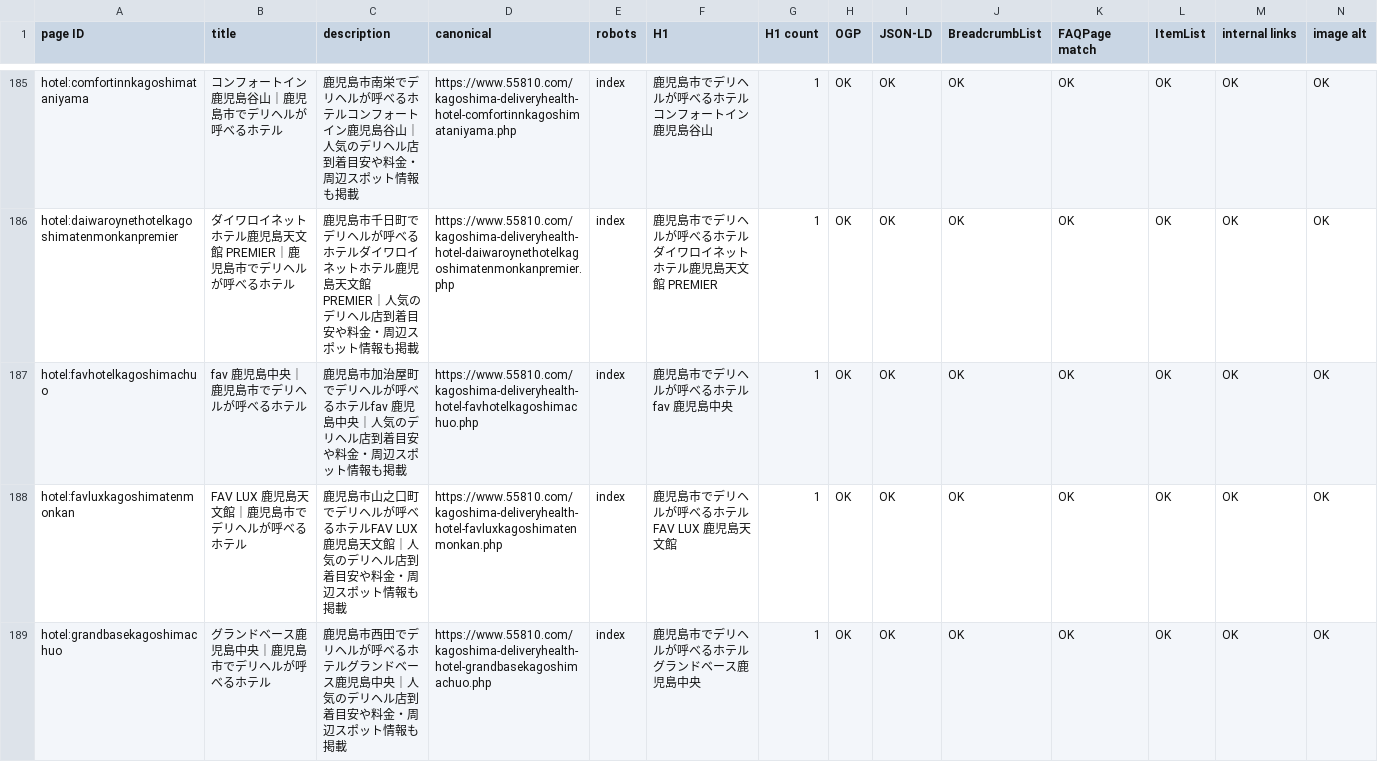
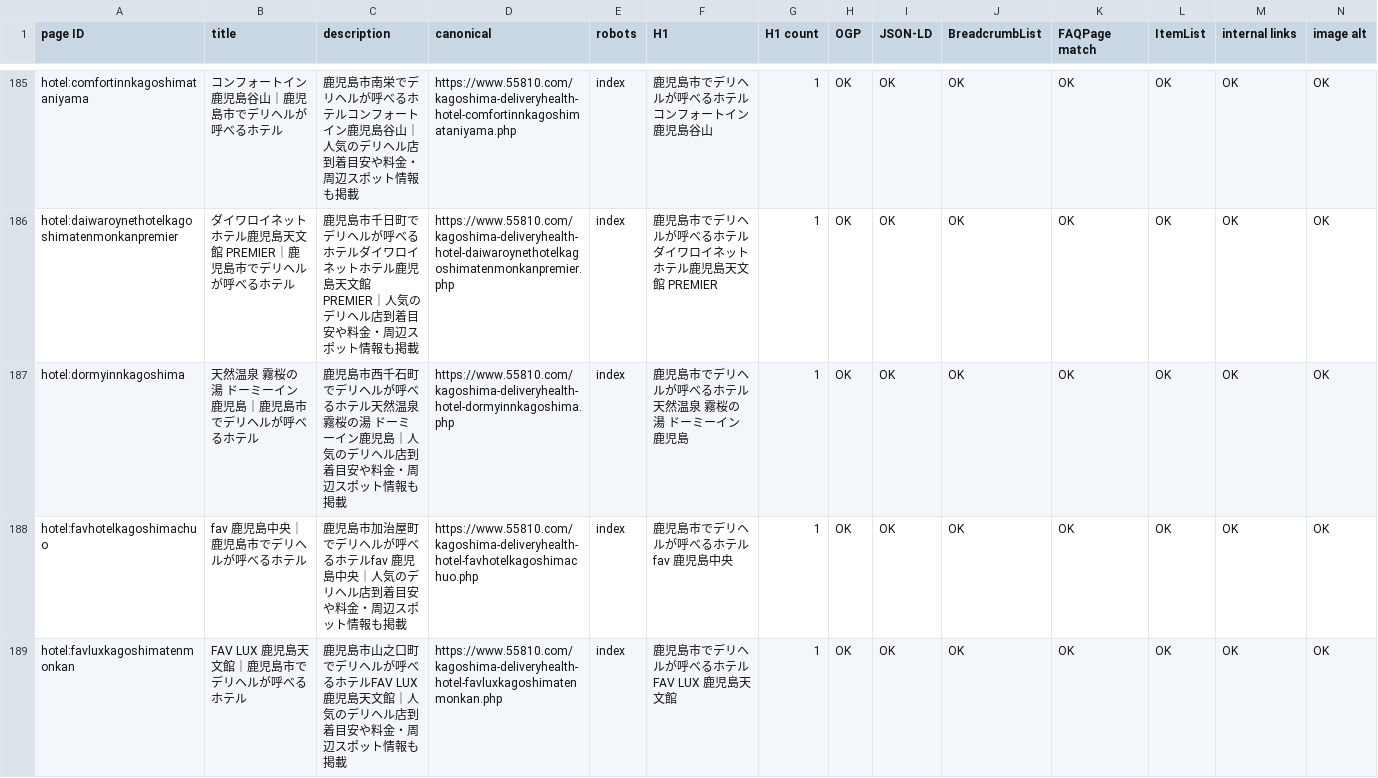
Before and after one commit to makotonishikubo0418-cmd/candy, a TSV file: management/specs/generated/CANDY_SEO_STATUS.tsv, drawn as a sheet; only a part is shown, gaps mark what is left out; the shorter side is filled out with more unchanged rows; rows hold the shown columns only; the diff names each change by its address in the sheet, - before the commit and + after, or states it on an @@ line.

```diff
--- a/management/specs/generated/CANDY_SEO_STATUS.tsv
+++ b/management/specs/generated/CANDY_SEO_STATUS.tsv
+row 187: hotel:dormyinnkagoshima | 天然温泉 霧桜の湯 ドーミーイン鹿児島｜鹿児島市でデリヘルが呼べるホテル | 鹿児島市西千石町でデリヘルが呼べるホテル天然温泉 霧桜の湯 ドーミーイン鹿児島｜人気のデリヘル店到着目安や料金・周辺スポット情報も掲載 | https://www.55810.com/kagoshima-deliveryhealth-hotel-dormyinnkagoshima.php | index | 鹿児島市でデリヘルが呼べるホテル 天然温泉 霧桜の湯 ドーミーイン鹿児島 | 1 | OK | OK | OK | OK | OK | OK | OK
```
Also changed, not shown: management/specs/generated/CANDY_SITE_PAGE_LEDGER.tsv, management/specs/generated/CANDY_UPCOMING_HOTEL_PAGES.tsv, 12 other files.
